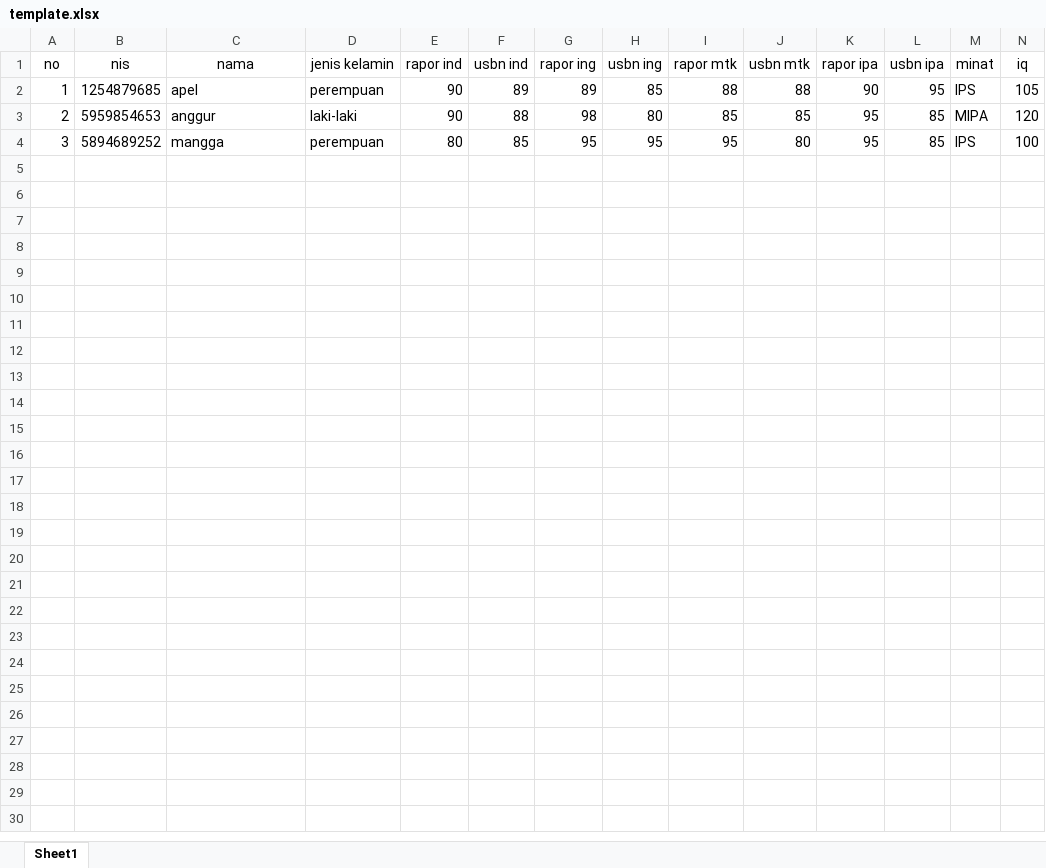
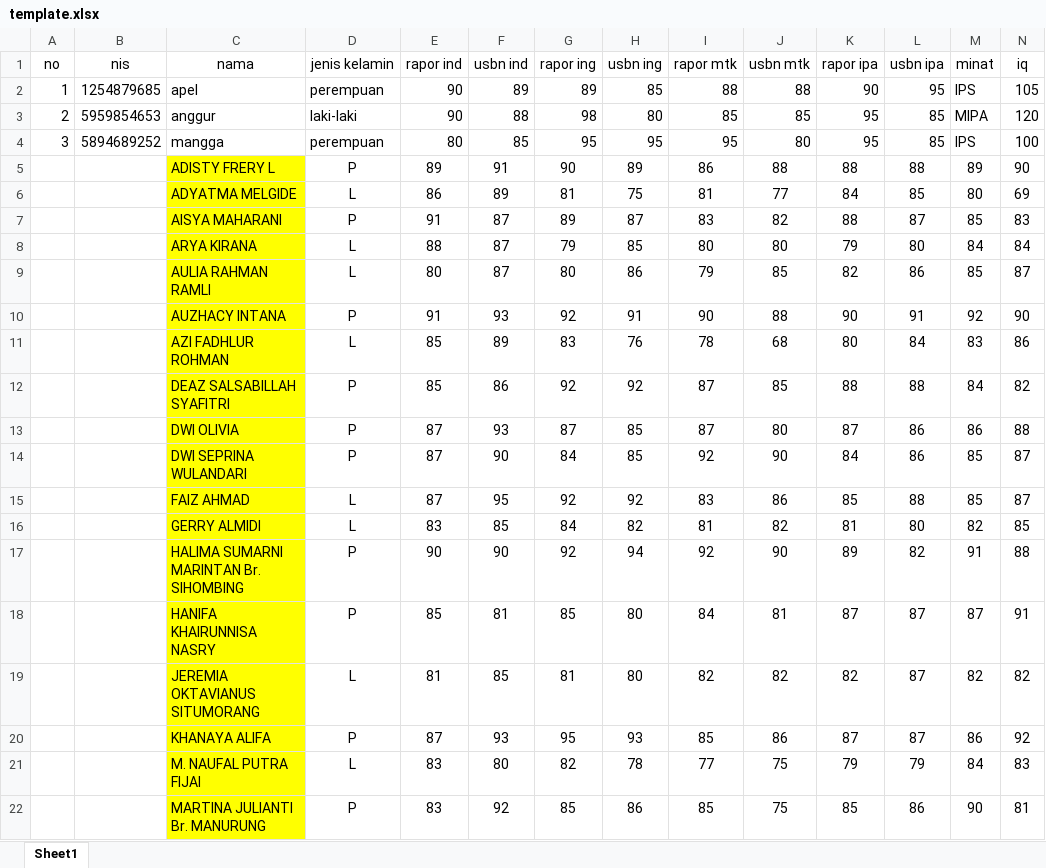
Before and after one commit to cynetzhan/Mknn, an Excel workbook: template.xlsx, sheet Sheet1, drawn as a sheet; only a part is shown; values as stored, in another font and other column widths than the file's, no borders; rows hold the shown columns only; the diff covers the shown part only; the diff names each change by its address in the sheet, - before the commit and + after, or states it on an @@ line.

Commit message:
template exel

```diff
--- a/template.xlsx (sheet Sheet1)
+++ b/template.xlsx (sheet Sheet1)
+row 5:  |  | ADISTY FRERY L | P | 89 | 91 | 90 | 89 | 86 | 88 | 88 | 88 | 89 | 90
+row 6:  |  | ADYATMA MELGIDE | L | 86 | 89 | 81 | 75 | 81 | 77 | 84 | 85 | 80 | 69
+row 7:  |  | AISYA MAHARANI | P | 91 | 87 | 89 | 87 | 83 | 82 | 88 | 87 | 85 | 83
+row 8:  |  | ARYA KIRANA | L | 88 | 87 | 79 | 85 | 80 | 80 | 79 | 80 | 84 | 84
+row 9:  |  | AULIA RAHMAN RAMLI | L | 80 | 87 | 80 | 86 | 79 | 85 | 82 | 86 | 85 | 87
+row 10:  |  | AUZHACY INTANA | P | 91 | 93 | 92 | 91 | 90 | 88 | 90 | 91 | 92 | 90
+row 11:  |  | AZI FADHLUR ROHMAN | L | 85 | 89 | 83 | 76 | 78 | 68 | 80 | 84 | 83 | 86
+row 12:  |  | DEAZ SALSABILLAH SYAFITRI | P | 85 | 86 | 92 | 92 | 87 | 85 | 88 | 88 | 84 | 82
+row 13:  |  | DWI OLIVIA | P | 87 | 93 | 87 | 85 | 87 | 80 | 87 | 86 | 86 | 88
+row 14:  |  | DWI SEPRINA WULANDARI | P | 87 | 90 | 84 | 85 | 92 | 90 | 84 | 86 | 85 | 87
+row 15:  |  | FAIZ AHMAD | L | 87 | 95 | 92 | 92 | 83 | 86 | 85 | 88 | 85 | 87
+row 16:  |  | GERRY ALMIDI | L | 83 | 85 | 84 | 82 | 81 | 82 | 81 | 80 | 82 | 85
+row 17:  |  | HALIMA SUMARNI MARINTAN Br. SIHOMBING | P | 90 | 90 | 92 | 94 | 92 | 90 | 89 | 82 | 91 | 88
+row 18:  |  | HANIFA KHAIRUNNISA NASRY | P | 85 | 81 | 85 | 80 | 84 | 81 | 87 | 87 | 87 | 91
+row 19:  |  | JEREMIA OKTAVIANUS SITUMORANG | L | 81 | 85 | 81 | 80 | 82 | 82 | 82 | 87 | 82 | 82
+row 20:  |  | KHANAYA ALIFA | P | 87 | 93 | 95 | 93 | 85 | 86 | 87 | 87 | 86 | 92
+row 21:  |  | M. NAUFAL PUTRA FIJAI | L | 83 | 80 | 82 | 78 | 77 | 75 | 79 | 79 | 84 | 83
+row 22:  |  | MARTINA JULIANTI Br. MANURUNG | P | 83 | 92 | 85 | 86 | 85 | 75 | 85 | 86 | 90 | 81
```
Also changed, not shown: 44 added rows elsewhere in this sheet.
